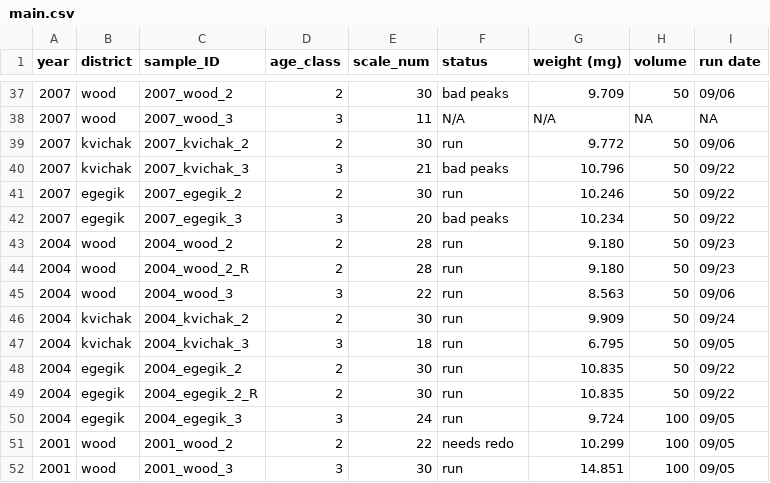
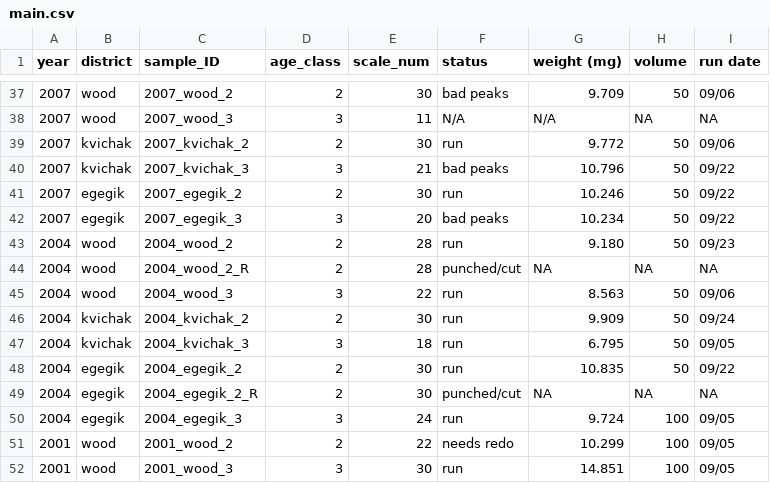
Before and after one commit to n-grace-henry/MS-Thesis, a CSV file: samples/main.csv, drawn as a sheet; only a part is shown, gaps mark what is left out.

Commit message:
Update main.csv

```diff
--- a/samples/main.csv
+++ b/samples/main.csv
@@ -43,3 +43,3 @@ year, district, sample_ID, age_class, scale_num, status, weight (mg), volume, ru
 2004, wood, 2004_wood_2, 2, 28, run, 9.180, 50, 09/23
-2004, wood, 2004_wood_2_R, 2, 28, run, 9.180, 50, 09/23
+2004, wood, 2004_wood_2_R, 2, 28, punched/cut, NA, NA, NA
 2004, wood, 2004_wood_3, 3, 22, run, 8.563, 50, 09/06
@@ -48,3 +48,3 @@ year, district, sample_ID, age_class, scale_num, status, weight (mg), volume, ru
 2004, egegik, 2004_egegik_2, 2, 30, run, 10.835, 50, 09/22
-2004, egegik, 2004_egegik_2_R, 2, 30, run, 10.835, 50, 09/22
+2004, egegik, 2004_egegik_2_R, 2, 30, punched/cut, NA, NA, NA
 2004, egegik, 2004_egegik_3, 3, 24, run, 9.724, 100, 09/05
```
